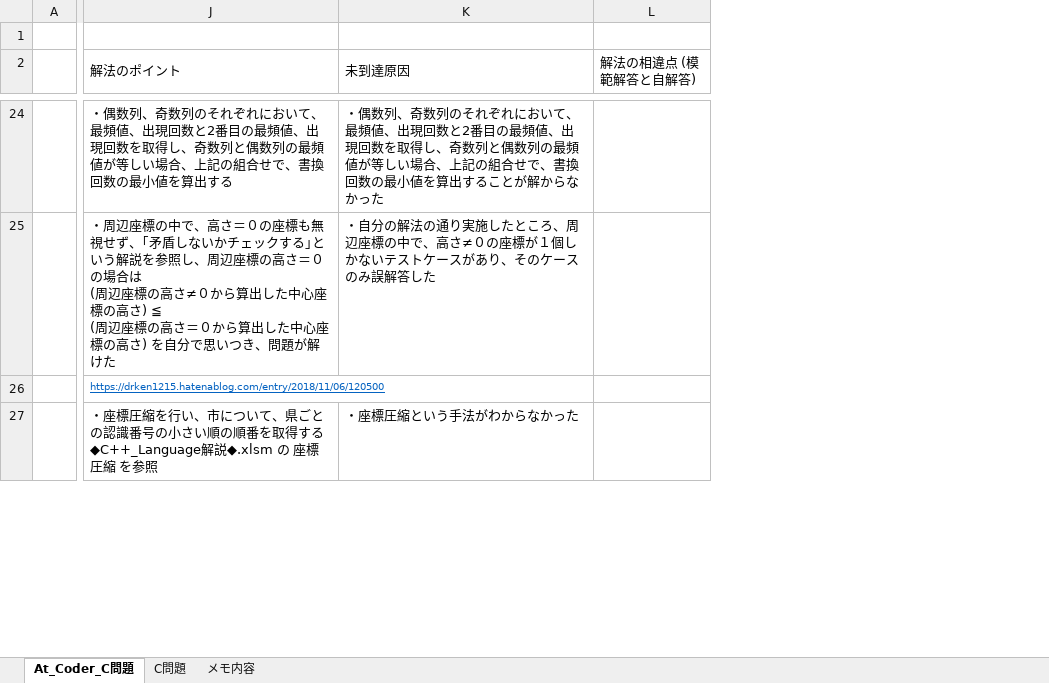
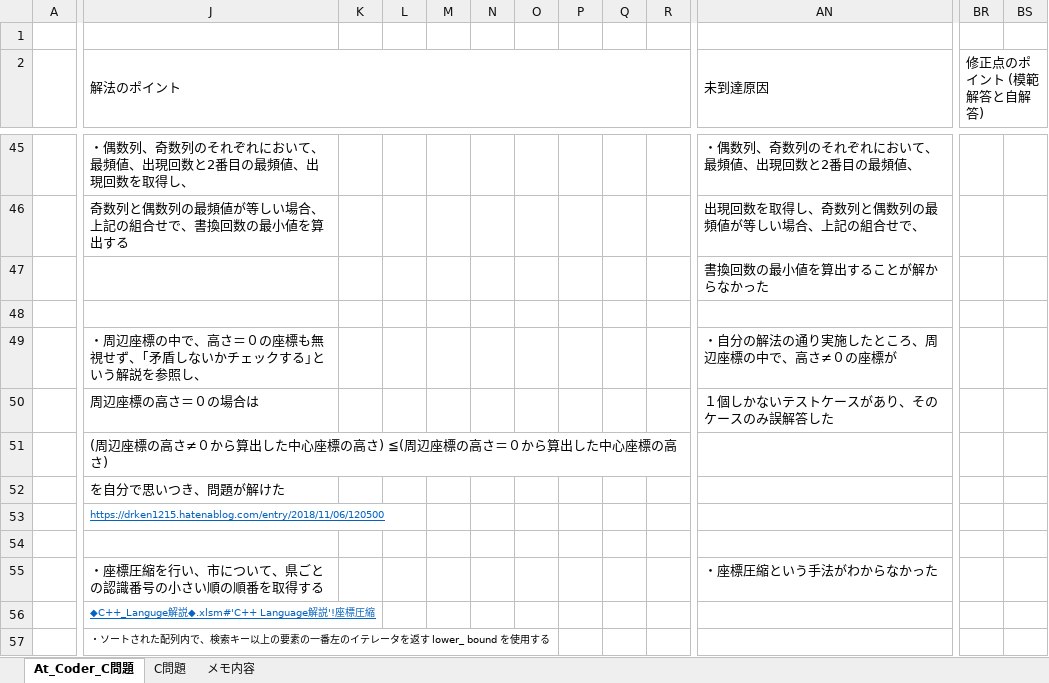
Before and after one commit to roshihie/At_Coder, an Excel workbook: ◆At_Coder_メモ帳◆.xlsm, sheet At_Coder_C問題, drawn as a sheet; only a part is shown, gaps mark what is left out; values as stored, in another font and other column widths than the file's, no borders; charts and pictures and conditional formats not drawn; removed rows and columns are numbered as before the commit, all else as after; rows hold the shown columns only; ↵ is a line break in a cell; the diff covers the shown part only; the diff names each change by its address in the sheet, - before the commit and + after, or states it on an @@ line.

```diff
--- a/◆At_Coder_メモ帳◆.xlsm (sheet At_Coder_C問題)
+++ b/◆At_Coder_メモ帳◆.xlsm (sheet At_Coder_C問題)
+column K, empty
+column L, empty
+column M, empty
+column N, empty
+column O, empty
+column P, empty
+column Q, empty
+column R, empty
-column L (解法の相違点 (模範解答と自解答)), empty
+column BR (修正点のポイント (模範解答と自解答)), empty
+column BS, empty
-J45 (解法のポイント): …取得し、奇数列と偶数列の最頻値が等しい場合、上記の組合せで、書換回数の最小値を算出する
+J45 (解法のポイント): …取得し、
-AN45 (未到達原因): …最頻値、出現回数を取得し、奇数列と偶数列の最頻値が等しい場合、上記の組合せで、書換回数の最小値を算出することが解からなかった
+AN45 (未到達原因): …最頻値、
+row 46:  | 奇数列と偶数列の最頻値が等しい場合、上記の組合せで、書換回数の最小値を算出する |  |  |  |  |  |  |  |  | 出現回数を取得し、奇数列と偶数列の最頻値が等しい場合、上記の組合せで、
+row 47:  |  |  |  |  |  |  |  |  |  | 書換回数の最小値を算出することが解からなかった
+row 48: (empty)
-J49 (解法のポイント): …参照し、周辺座標の高さ＝０の場合は ↵ (周辺座標の高さ≠０から算出した中心座標の高さ) ≦ ↵ (周辺座標の高さ＝０から算出した中心座標の高さ) を自分で思いつき、問題が解けた
+J49 (解法のポイント): …参照し、
-AN49 (未到達原因): …の座標が１個しかないテストケースがあり、そのケースのみ誤解答した
+AN49 (未到達原因): …の座標が
+row 50:  | 周辺座標の高さ＝０の場合は |  |  |  |  |  |  |  |  | １個しかないテストケースがあり、そのケースのみ誤解答した
+row 51:  | (周辺座標の高さ≠０から算出した中心座標の高さ) ≦(周辺座標の高さ＝０から算出した中心座標の高さ)
+row 52:  | を自分で思いつき、問題が解けた
+row 54: (empty)
-J55 (解法のポイント): …取得する ↵ ◆C++_Language解説◆.xlsm の 座標圧縮 を参照
+J55 (解法のポイント): …取得する
+row 56:  | ◆C++_Languge解説◆.xlsm#'C++ Language解説'!座標圧縮
+row 57:  | ・ソートされた配列内で、検索キー以上の要素の一番左のイテレータを返す lower_ bound を使用する
```
Also changed, not shown: 170 added rows, 78 added columns, 29 edited cells and cell formats elsewhere in this sheet, formulas that keep their value, charts or pictures, ◆C++_Language解説◆.xlsm, 1 other file.
